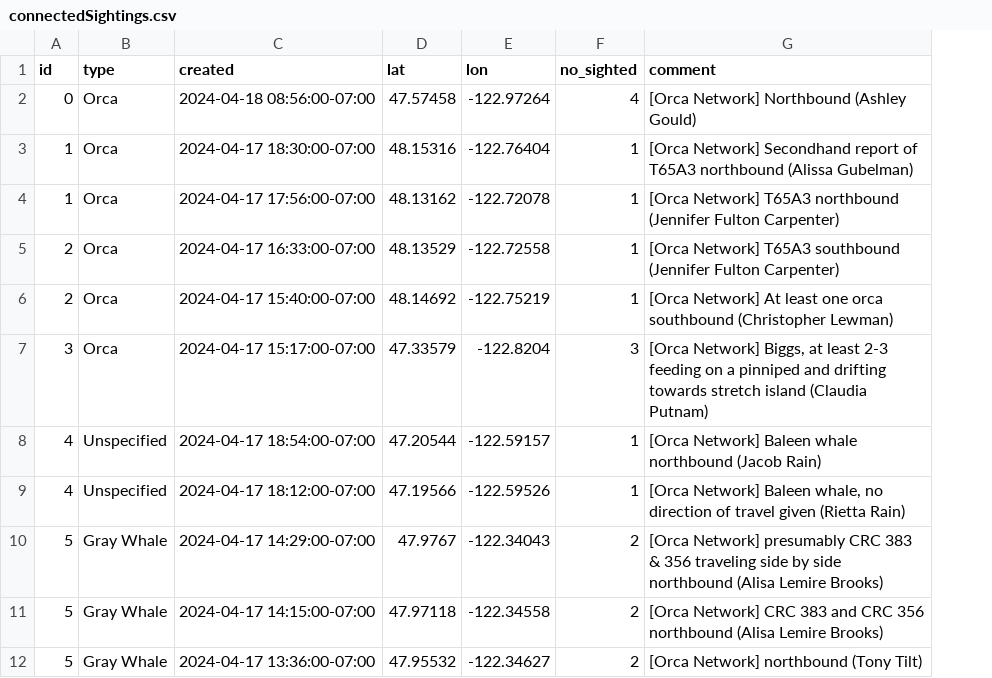
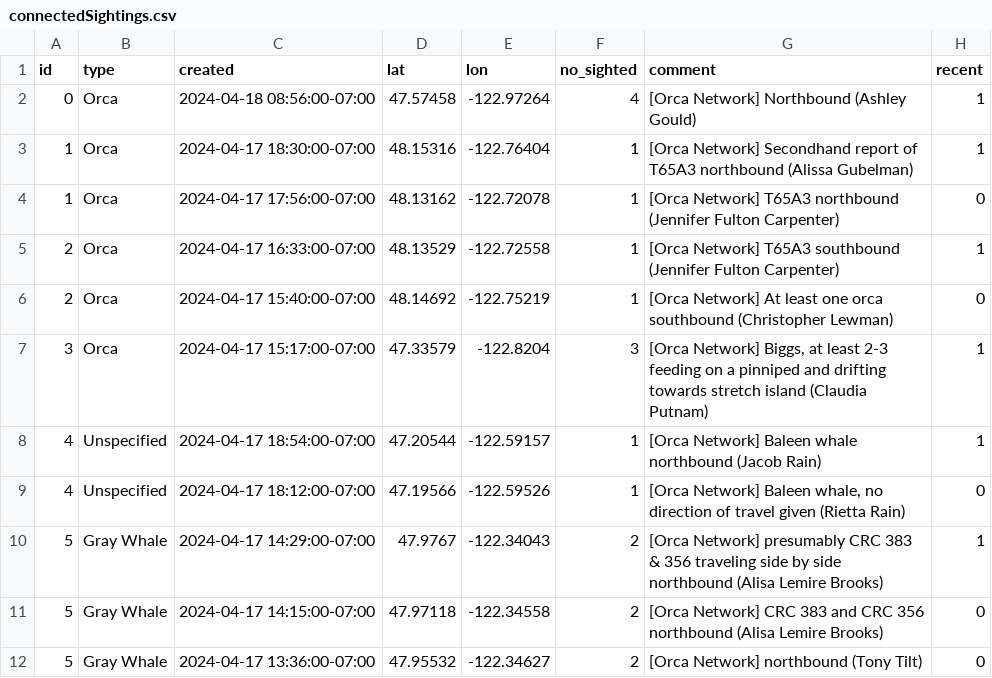
Before and after one commit to puzzledcherry/cetacean360, a CSV file: data/connectedSightings.csv, drawn as a sheet; the diff names each change by its address in the sheet, - before the commit and + after, or states it on an @@ line.

```diff
--- a/data/connectedSightings.csv
+++ b/data/connectedSightings.csv
+column H (recent), rows 2-12: 1 | 1 | 0 | 1 | 0 | 1 | 1 | 0 | 1 | 0 | 0
```
Also changed, not shown: 2 other files.
